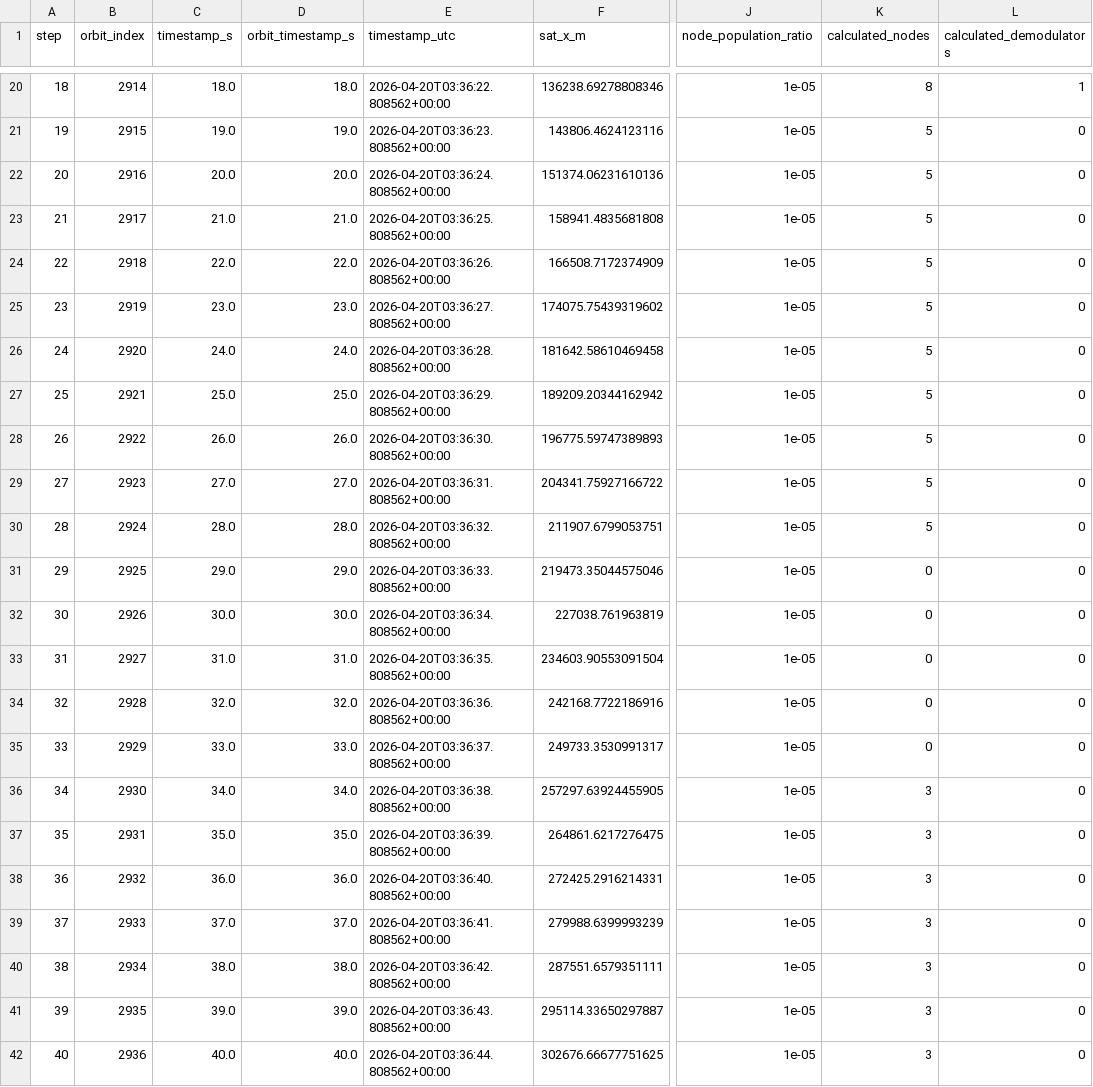
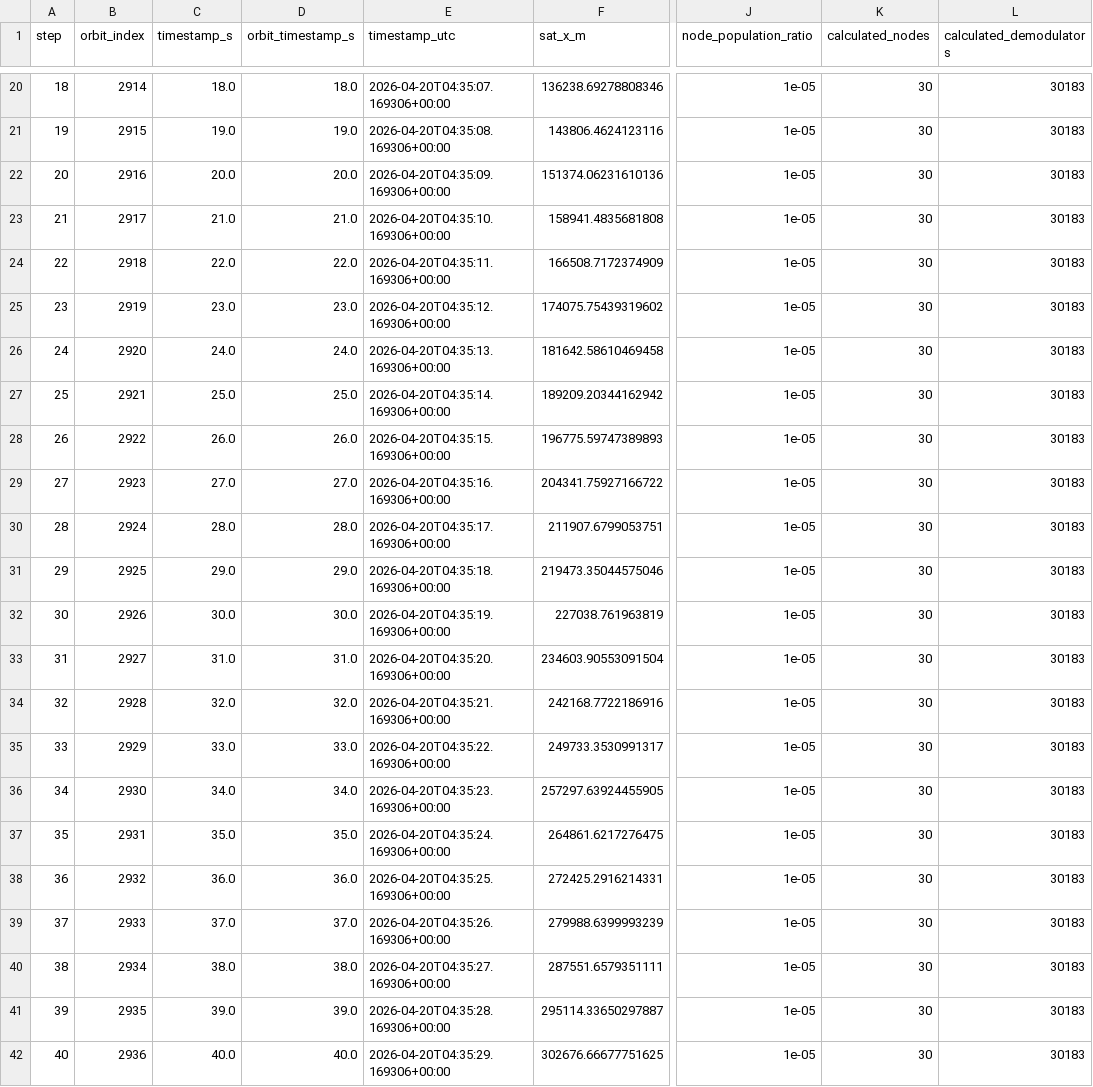
Before and after one commit to SatNaingTun/LRFHSS_MultiBeam_Integration, a CSV file: results/one_pos_satellite/satellite_steps.csv, drawn as a sheet; only a part is shown, gaps mark what is left out; the diff covers the shown part only; the diff names each change by its address in the sheet, - before the commit and + after, or states it on an @@ line.

```diff
--- a/results/one_pos_satellite/satellite_steps.csv
+++ b/results/one_pos_satellite/satellite_steps.csv
-E20 (timestamp_utc): 2026-04-20T03:36:22.808562+00:00
+E20 (timestamp_utc): 2026-04-20T04:35:07.169306+00:00
-K20 (calculated_nodes): 8
+K20 (calculated_nodes): 30
-L20 (calculated_demodulators): 1
+L20 (calculated_demodulators): 30183
-E21 (timestamp_utc): 2026-04-20T03:36:23.808562+00:00
+E21 (timestamp_utc): 2026-04-20T04:35:08.169306+00:00
-K21:K30 (calculated_nodes): 5
+K21:K30 (calculated_nodes): 30
-L21:L42 (calculated_demodulators): 0
+L21:L42 (calculated_demodulators): 30183
-E22 (timestamp_utc): 2026-04-20T03:36:24.808562+00:00
+E22 (timestamp_utc): 2026-04-20T04:35:09.169306+00:00
-E23 (timestamp_utc): 2026-04-20T03:36:25.808562+00:00
+E23 (timestamp_utc): 2026-04-20T04:35:10.169306+00:00
-E24 (timestamp_utc): 2026-04-20T03:36:26.808562+00:00
+E24 (timestamp_utc): 2026-04-20T04:35:11.169306+00:00
-E25 (timestamp_utc): 2026-04-20T03:36:27.808562+00:00
+E25 (timestamp_utc): 2026-04-20T04:35:12.169306+00:00
-E26 (timestamp_utc): 2026-04-20T03:36:28.808562+00:00
+E26 (timestamp_utc): 2026-04-20T04:35:13.169306+00:00
-E27 (timestamp_utc): 2026-04-20T03:36:29.808562+00:00
+E27 (timestamp_utc): 2026-04-20T04:35:14.169306+00:00
-E28 (timestamp_utc): 2026-04-20T03:36:30.808562+00:00
+E28 (timestamp_utc): 2026-04-20T04:35:15.169306+00:00
-E29 (timestamp_utc): 2026-04-20T03:36:31.808562+00:00
+E29 (timestamp_utc): 2026-04-20T04:35:16.169306+00:00
-E30 (timestamp_utc): 2026-04-20T03:36:32.808562+00:00
+E30 (timestamp_utc): 2026-04-20T04:35:17.169306+00:00
-E31 (timestamp_utc): 2026-04-20T03:36:33.808562+00:00
+E31 (timestamp_utc): 2026-04-20T04:35:18.169306+00:00
-K31:K35 (calculated_nodes): 0
+K31:K35 (calculated_nodes): 30
-E32 (timestamp_utc): 2026-04-20T03:36:34.808562+00:00
+E32 (timestamp_utc): 2026-04-20T04:35:19.169306+00:00
-E33 (timestamp_utc): 2026-04-20T03:36:35.808562+00:00
+E33 (timestamp_utc): 2026-04-20T04:35:20.169306+00:00
-E34 (timestamp_utc): 2026-04-20T03:36:36.808562+00:00
+E34 (timestamp_utc): 2026-04-20T04:35:21.169306+00:00
-E35 (timestamp_utc): 2026-04-20T03:36:37.808562+00:00
+E35 (timestamp_utc): 2026-04-20T04:35:22.169306+00:00
-E36 (timestamp_utc): 2026-04-20T03:36:38.808562+00:00
+E36 (timestamp_utc): 2026-04-20T04:35:23.169306+00:00
-K36:K42 (calculated_nodes): 3
+K36:K42 (calculated_nodes): 30
-E37 (timestamp_utc): 2026-04-20T03:36:39.808562+00:00
+E37 (timestamp_utc): 2026-04-20T04:35:24.169306+00:00
-E38 (timestamp_utc): 2026-04-20T03:36:40.808562+00:00
+E38 (timestamp_utc): 2026-04-20T04:35:25.169306+00:00
-E39 (timestamp_utc): 2026-04-20T03:36:41.808562+00:00
+E39 (timestamp_utc): 2026-04-20T04:35:26.169306+00:00
-E40 (timestamp_utc): 2026-04-20T03:36:42.808562+00:00
+E40 (timestamp_utc): 2026-04-20T04:35:27.169306+00:00
-E41 (timestamp_utc): 2026-04-20T03:36:43.808562+00:00
+E41 (timestamp_utc): 2026-04-20T04:35:28.169306+00:00
-E42 (timestamp_utc): 2026-04-20T03:36:44.808562+00:00
+E42 (timestamp_utc): 2026-04-20T04:35:29.169306+00:00
```
Also changed, not shown: 54 edited cells elsewhere in this file, results/one_pos_satellite/satellite_steps_elevation_states.csv, results/one_pos_satellite/satellite_steps_groundtrack_coverage.csv, 13 other files.
